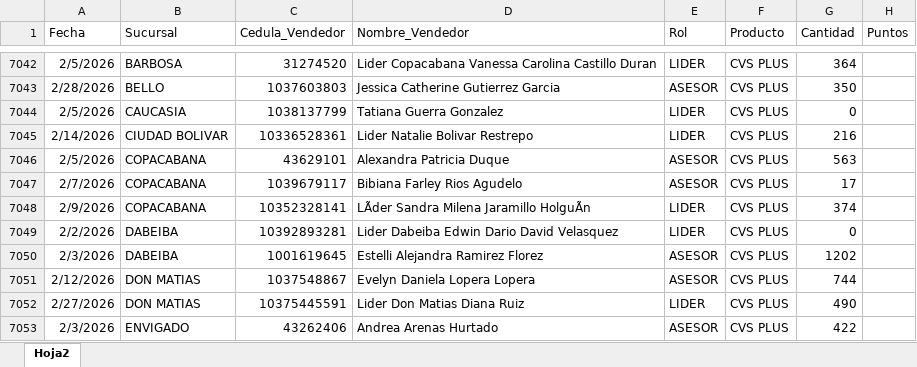
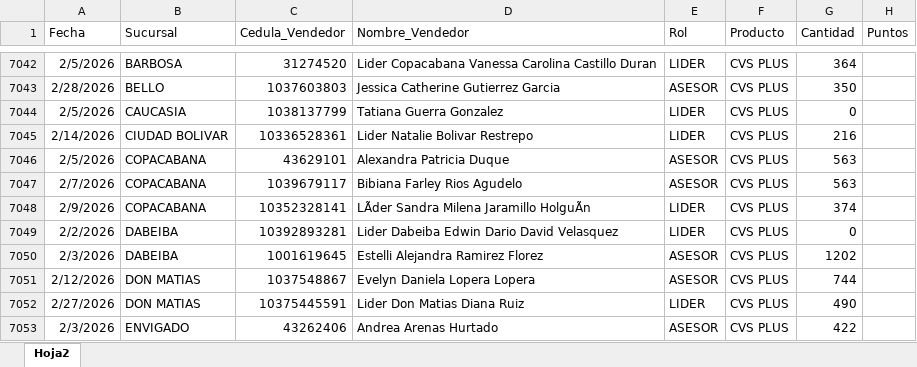
Before and after one commit to Paolam1903/CierreCVS2026, an Excel workbook: data/liquidacion_final.xlsx, sheet Hoja2, drawn as a sheet; only a part is shown, gaps mark what is left out; values as stored, in another font and other column widths than the file's, no borders; the diff names each change by its address in the sheet, - before the commit and + after, or states it on an @@ line.

```diff
--- a/data/liquidacion_final.xlsx (sheet Hoja2)
+++ b/data/liquidacion_final.xlsx (sheet Hoja2)
-G7047 (Cantidad): 17
+G7047 (Cantidad): 563
```
Also changed, not shown: data/historico_comisiones.xlsx.
